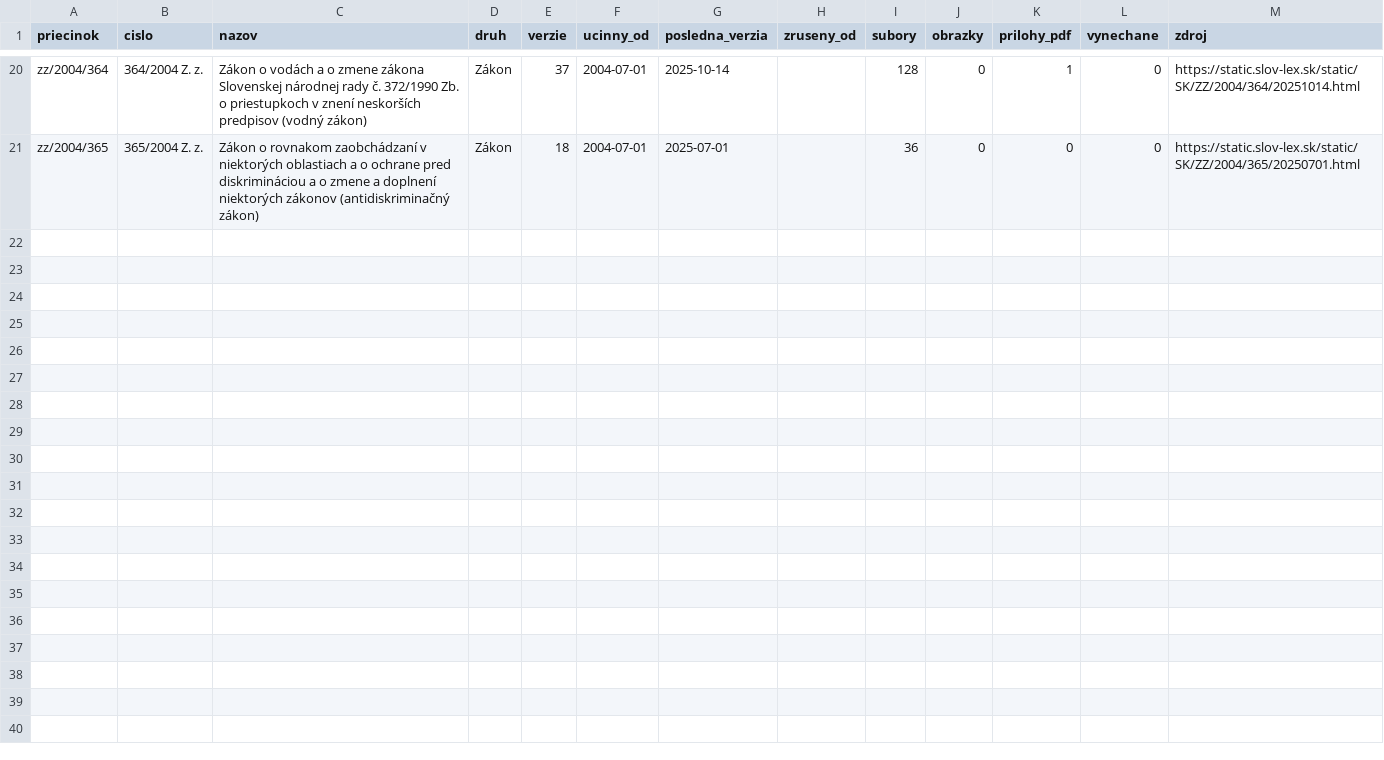
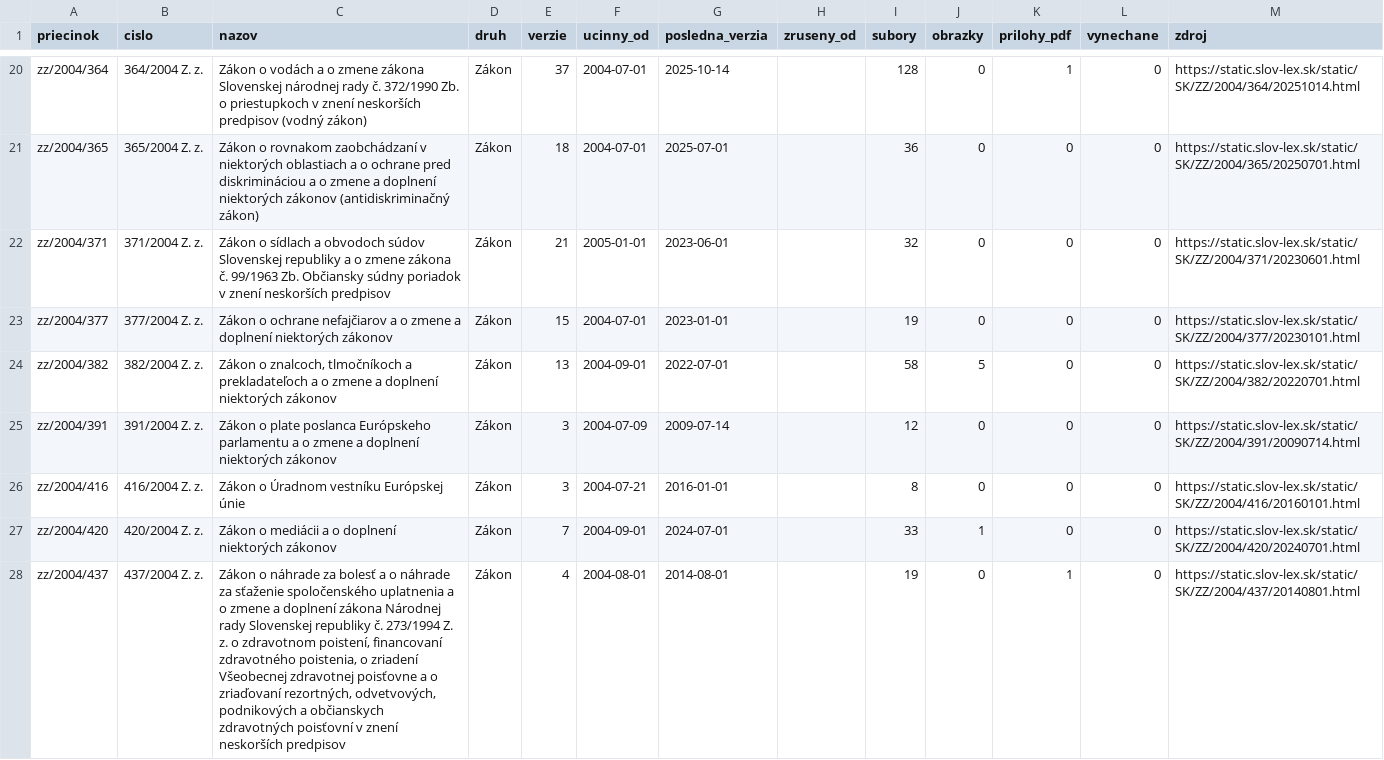
Before and after one commit to lexifina/slovakia-law, a CSV file: data/historia/2004.csv, drawn as a sheet; only a part is shown, gaps mark what is left out; the diff names each change by its address in the sheet, - before the commit and + after, or states it on an @@ line.

Commit message:
História predpisov: ďalšie časové verzie 7 účinných predpisov (66 commitov)
Appended the other dated versions of 7 acts held since 2026-11-02 as their current version
(66 commits), data retrieved 2026-11-16: for each act every version Slov-Lex keeps, oldest first,
so its last commit is its newest text. These commits come after the version held before; each carries
the day it took effect (In-force), and readers take the newest commit whose In-force is on or before
the day asked (tools/ku_dnu.py does). Versions before the held one say so in a Backfill: trailer.
data/historia/<year>.csv lists the acts.

In-force: 2024-07-01
Kind: documentation

```diff
--- a/data/historia/2004.csv
+++ b/data/historia/2004.csv
+row 22: zz/2004/371 | 371/2004 Z. z. | Zákon o sídlach a obvodoch súdov Slovenskej republiky a o zmene zákona č. 99/1963 Zb. Občiansky súdny poriadok v znení neskorších predpisov | Zákon | 21 | 2005-01-01 | 2023-06-01 |  | 32 | 0 | 0 | 0 | https://static.slov-lex.sk/static/SK/ZZ/2004/371/20230601.html
+row 23: zz/2004/377 | 377/2004 Z. z. | Zákon o ochrane nefajčiarov a o zmene a doplnení niektorých zákonov | Zákon | 15 | 2004-07-01 | 2023-01-01 |  | 19 | 0 | 0 | 0 | https://static.slov-lex.sk/static/SK/ZZ/2004/377/20230101.html
+row 24: zz/2004/382 | 382/2004 Z. z. | Zákon o znalcoch, tlmočníkoch a prekladateľoch a o zmene a doplnení niektorých zákonov | Zákon | 13 | 2004-09-01 | 2022-07-01 |  | 58 | 5 | 0 | 0 | https://static.slov-lex.sk/static/SK/ZZ/2004/382/20220701.html
+row 25: zz/2004/391 | 391/2004 Z. z. | Zákon o plate poslanca Európskeho parlamentu a o zmene a doplnení niektorých zákonov | Zákon | 3 | 2004-07-09 | 2009-07-14 |  | 12 | 0 | 0 | 0 | https://static.slov-lex.sk/static/SK/ZZ/2004/391/20090714.html
+row 26: zz/2004/416 | 416/2004 Z. z. | Zákon o Úradnom vestníku Európskej únie | Zákon | 3 | 2004-07-21 | 2016-01-01 |  | 8 | 0 | 0 | 0 | https://static.slov-lex.sk/static/SK/ZZ/2004/416/20160101.html
+row 27: zz/2004/420 | 420/2004 Z. z. | Zákon o mediácii a o doplnení niektorých zákonov | Zákon | 7 | 2004-09-01 | 2024-07-01 |  | 33 | 1 | 0 | 0 | https://static.slov-lex.sk/static/SK/ZZ/2004/420/20240701.html
+row 28: zz/2004/437 | 437/2004 Z. z. | Zákon o náhrade za bolesť a o náhrade za sťaženie spoločenského uplatnenia a o zmene a doplnení zákona Národnej rady Slovenskej republiky č. 273/1994 Z. z. o zdravotnom poistení, financovaní zdravotného poistenia, o zriadení Všeobecnej zdravotnej poisťovne a o zriaďovaní rezortných, odvetvových, podnikových a občianskych zdravotných poisťovní v znení neskorších predpisov | Zákon | 4 | 2004-08-01 | 2014-08-01 |  | 19 | 0 | 1 | 0 | https://static.slov-lex.sk/static/SK/ZZ/2004/437/20140801.html
```
